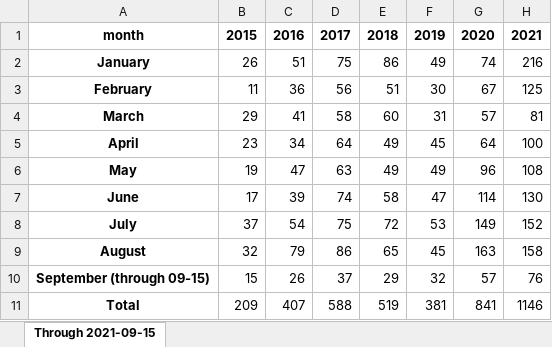
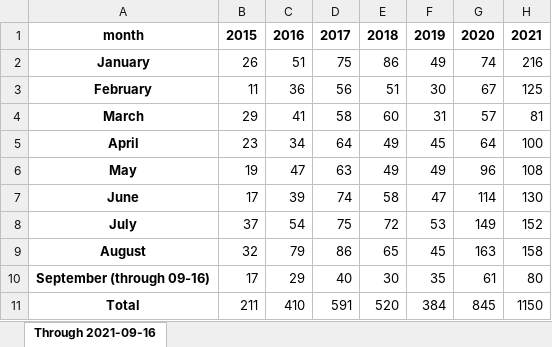
Before and after one commit to cbschicago/chicago-carjacking-tracker, an Excel workbook: output/excel/carjacking-by-month-yoy-latest.xlsx, sheet Through 2021-09-16, drawn as a sheet; values as stored, in another font and other column widths than the file's, no borders; removed rows and columns are numbered as before the commit, all else as after; the diff names each change by its address in the sheet, - before the commit and + after, or states it on an @@ line.

```diff
--- a/output/excel/carjacking-by-month-yoy-latest.xlsx (sheet Through 2021-09-16)
+++ b/output/excel/carjacking-by-month-yoy-latest.xlsx (sheet Through 2021-09-16)
-sheet tab: Through 2021-09-15
+sheet tab: Through 2021-09-16
-row 10: September (through 09-15) | 15 | 26 | 37 | 29 | 32 | 57 | 76
+row 10: September (through 09-16) | 17 | 29 | 40 | 30 | 35 | 61 | 80
-B11: 209
+B11: 211
-C11: 407
+C11: 410
-D11: 588
+D11: 591
-E11: 519
+E11: 520
-F11: 381
+F11: 384
-G11: 841
+G11: 845
-H11: 1146
+H11: 1150
```
Also changed, not shown: output/excel/carjacking-by-neighborhood-by-month.xlsx, 9 other files.
